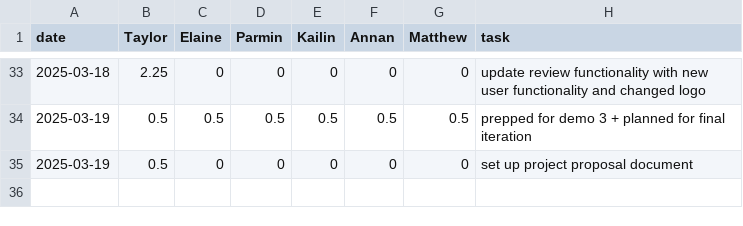
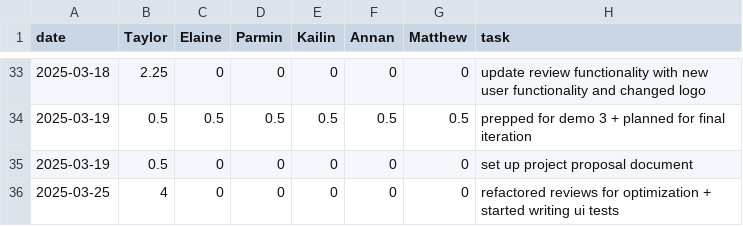
Before and after one commit to parminpatel28/team16-android-aces, a CSV file: timelog.csv, drawn as a sheet; only a part is shown, gaps mark what is left out.

Commit message:
Update timelog.csv

```diff
--- a/timelog.csv
+++ b/timelog.csv
@@ -35 +35,2 @@ date,Taylor,Elaine,Parmin,Kailin,Annan,Matthew,task
 2025-03-19,0.5,0,0,0,0,0,set up project proposal document
+2025-03-25,4,0,0,0,0,0,refactored reviews for optimization + started writing ui tests
```
